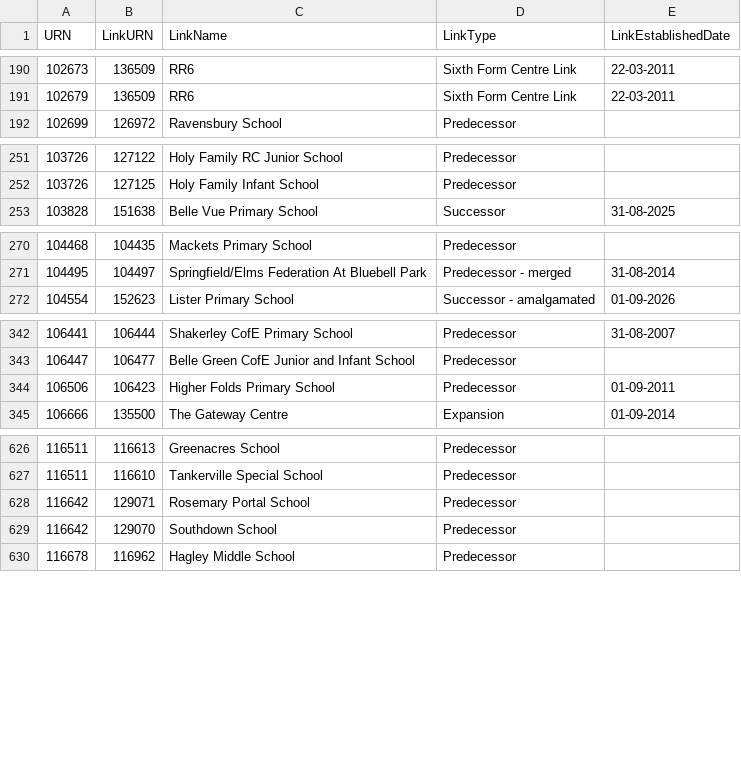
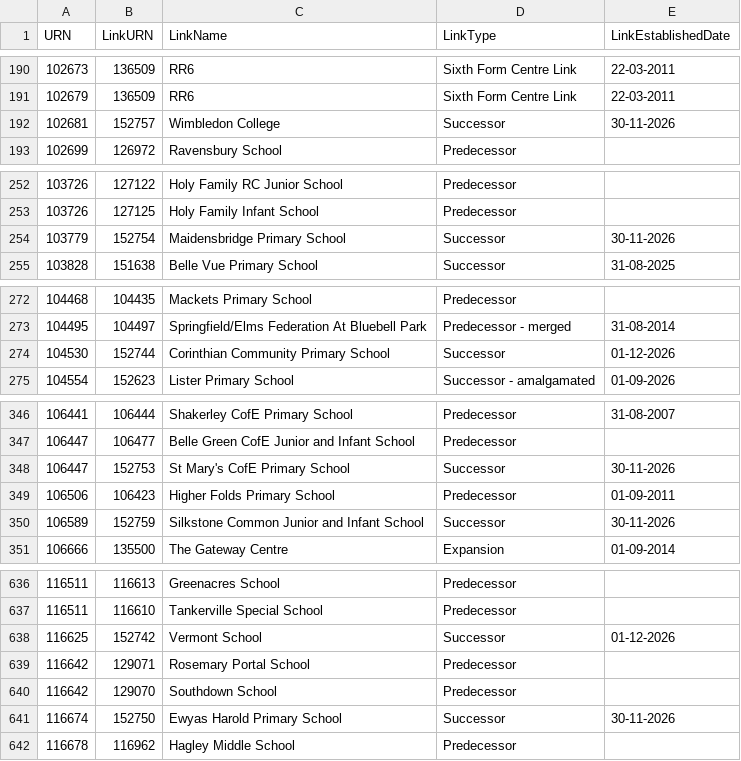
Before and after one commit to aircury/public-uk-education-data, a CSV file: edubase/state-funded/links_edubaseallstatefunded.csv, drawn as a sheet; only a part is shown, gaps mark what is left out; the diff covers the shown part only.

Commit message:
[Cron] Updated Edubase

```diff
--- a/edubase/state-funded/links_edubaseallstatefunded.csv
+++ b/edubase/state-funded/links_edubaseallstatefunded.csv
@@ -191,2 +191,3 @@
 102679,136509,"RR6","Sixth Form Centre Link","22-03-2011"
+102681,152757,"Wimbledon College","Successor","30-11-2026"
 102699,126972,"Ravensbury School","Predecessor",""
@@ -252,2 +253,3 @@
 103726,127125,"Holy Family Infant School","Predecessor",""
+103779,152754,"Maidensbridge Primary School","Successor","30-11-2026"
 103828,151638,"Belle Vue Primary School","Successor","31-08-2025"
@@ -271,2 +273,3 @@
 104495,104497,"Springfield/Elms Federation At Bluebell Park","Predecessor - merged","31-08-2014"
+104530,152744,"Corinthian Community Primary School","Successor","01-12-2026"
 104554,152623,"Lister Primary School","Successor - amalgamated","01-09-2026"
@@ -343,3 +347,5 @@
 106447,106477,"Belle Green CofE Junior and Infant School","Predecessor",""
+106447,152753,"St Mary's CofE Primary School","Successor","30-11-2026"
 106506,106423,"Higher Folds Primary School","Predecessor","01-09-2011"
+106589,152759,"Silkstone Common Junior and Infant School","Successor","30-11-2026"
 106666,135500,"The Gateway Centre","Expansion","01-09-2014"
@@ -627,4 +637,6 @@
 116511,116610,"Tankerville Special School","Predecessor",""
+116625,152742,"Vermont School","Successor","01-12-2026"
 116642,129071,"Rosemary Portal School","Predecessor",""
 116642,129070,"Southdown School","Predecessor",""
+116674,152750,"Ewyas Harold Primary School","Successor","30-11-2026"
 116678,116962,"Hagley Middle School","Predecessor",""
```
Also changed, not shown: 13 added rows, 1 removed row and 3 edited cells elsewhere in this file, 4 other files.
